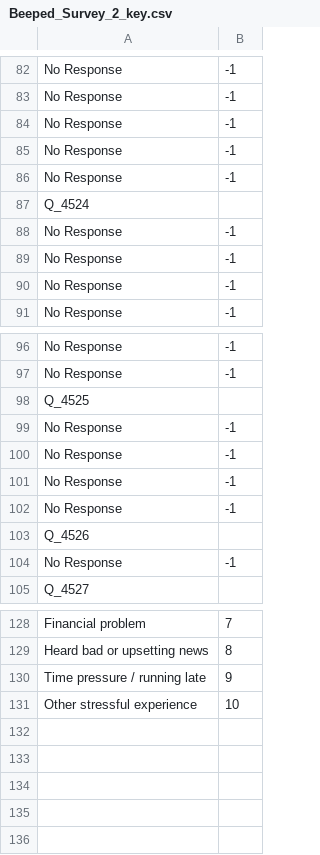
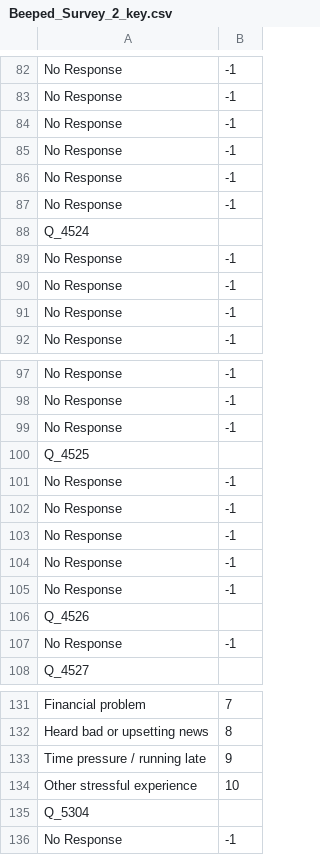
Before and after one commit to nelsonroque/wearitR, a CSV file: examples/data/Beeped_Survey_2_key.csv, drawn as a sheet; only a part is shown, gaps mark what is left out; the diff names each change by its address in the sheet, - before the commit and + after, or states it on an @@ line.

```diff
--- a/examples/data/Beeped_Survey_2_key.csv
+++ b/examples/data/Beeped_Survey_2_key.csv
+row 87: No Response | -1
+row 99: No Response | -1
+row 101: No Response | -1
+row 135: Q_5304
+row 136: No Response | -1
```
Also changed, not shown: examples/data/Beeped_Survey_1_key.csv, examples/data/Beeped_Survey_3_key.csv, 32 other files.
